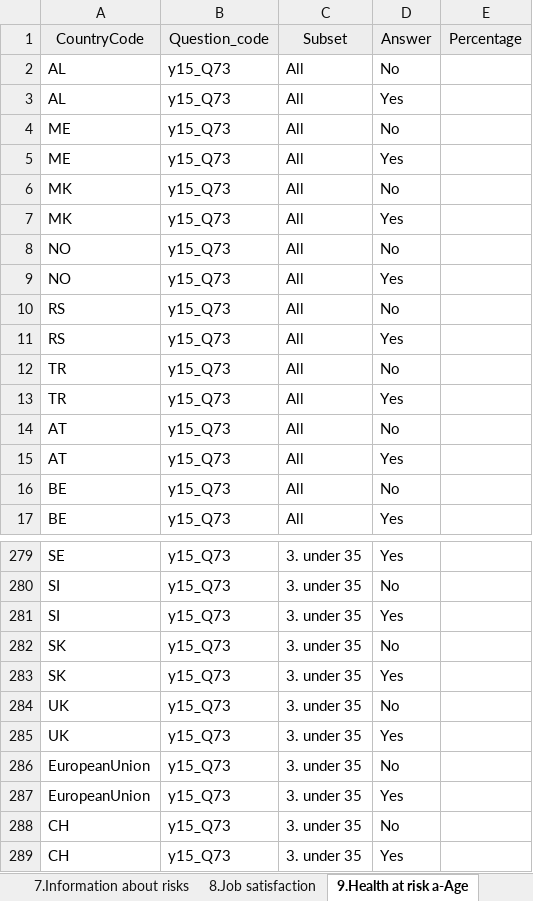
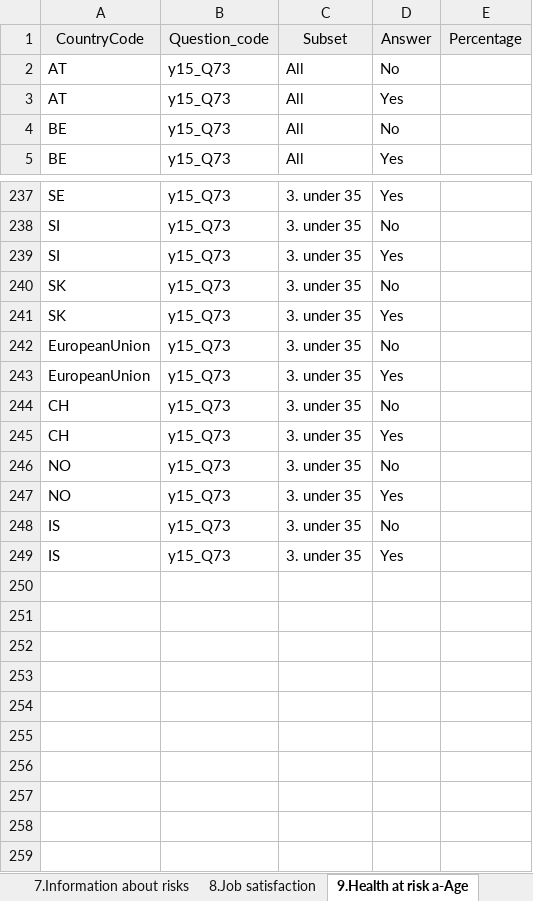
Before and after one commit to EU-OSHA/OSH-Barometer-edition-interface, an Excel workbook: src/main/webapp/files/EU-OSHA_OSH BAROMETER_EUROFOUND Indicator List_YYYYMMDD.xlsx, sheet 9.Health at risk a-Age, drawn as a sheet; only a part is shown, gaps mark what is left out; values as stored, in another font and other column widths than the file's, no borders; removed rows and columns are numbered as before the commit, all else as after; the diff covers the shown part only; the diff names each change by its address in the sheet, - before the commit and + after, or states it on an @@ line.

```diff
--- a/src/main/webapp/files/EU-OSHA_OSH BAROMETER_EUROFOUND Indicator List_YYYYMMDD.xlsx (sheet 9.Health at risk a-Age)
+++ b/src/main/webapp/files/EU-OSHA_OSH BAROMETER_EUROFOUND Indicator List_YYYYMMDD.xlsx (sheet 9.Health at risk a-Age)
-row 2: AL | y15_Q73 | All | No
-row 3: AL | y15_Q73 | All | Yes
-row 4: ME | y15_Q73 | All | No
-row 5: ME | y15_Q73 | All | Yes
-row 6: MK | y15_Q73 | All | No
-row 7: MK | y15_Q73 | All | Yes
-row 8: NO | y15_Q73 | All | No
-row 9: NO | y15_Q73 | All | Yes
-row 10: RS | y15_Q73 | All | No
-row 11: RS | y15_Q73 | All | Yes
-row 12: TR | y15_Q73 | All | No
-row 13: TR | y15_Q73 | All | Yes
-row 284: UK | y15_Q73 | 3. under 35 | No
-row 285: UK | y15_Q73 | 3. under 35 | Yes
@@ row 224 moved to row 246: NO @@
@@ row 225 moved to row 247: NO @@
+row 248: IS | y15_Q73 | 3. under 35 | No
+row 249: IS | y15_Q73 | 3. under 35 | Yes
```
Also changed, not shown: 28 removed rows and 24 edited cells elsewhere in this sheet, sheet 9.Health at risk b-Sector, sheet 9.Health at risk c-Sex, sheet 1.Satisfaction with working con, sheet 19.d-Ergonomic risks, sheet 19.e-Ergonomic risks, sheet 10.Time Pressure, 26 more sheets, 2 other files.
